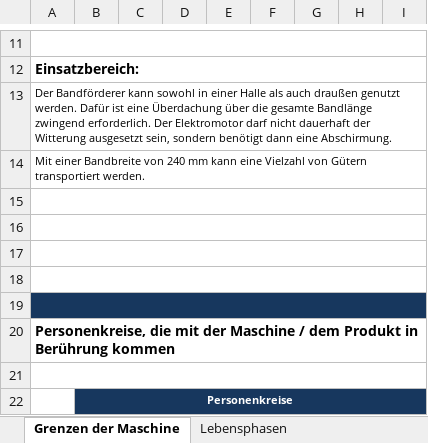
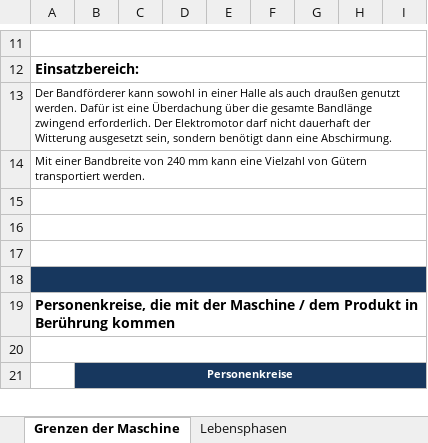
Before and after one commit to MattdewT/KE3, an Excel workbook: RB-Blessing/CE-Beurteilung.xlsx, sheet Grenzen der Maschine, drawn as a sheet; only a part is shown, gaps mark what is left out; values as stored, in another font and other column widths than the file's, no borders; the diff names each change by its address in the sheet, - before the commit and + after, or states it on an @@ line.

```diff
--- a/RB-Blessing/CE-Beurteilung.xlsx (sheet Grenzen der Maschine)
+++ b/RB-Blessing/CE-Beurteilung.xlsx (sheet Grenzen der Maschine)
-A18:I18 fill: none
+A18:I18 fill: #17375E
-row 19: (empty)
```
Also changed, not shown: 3 other files.
